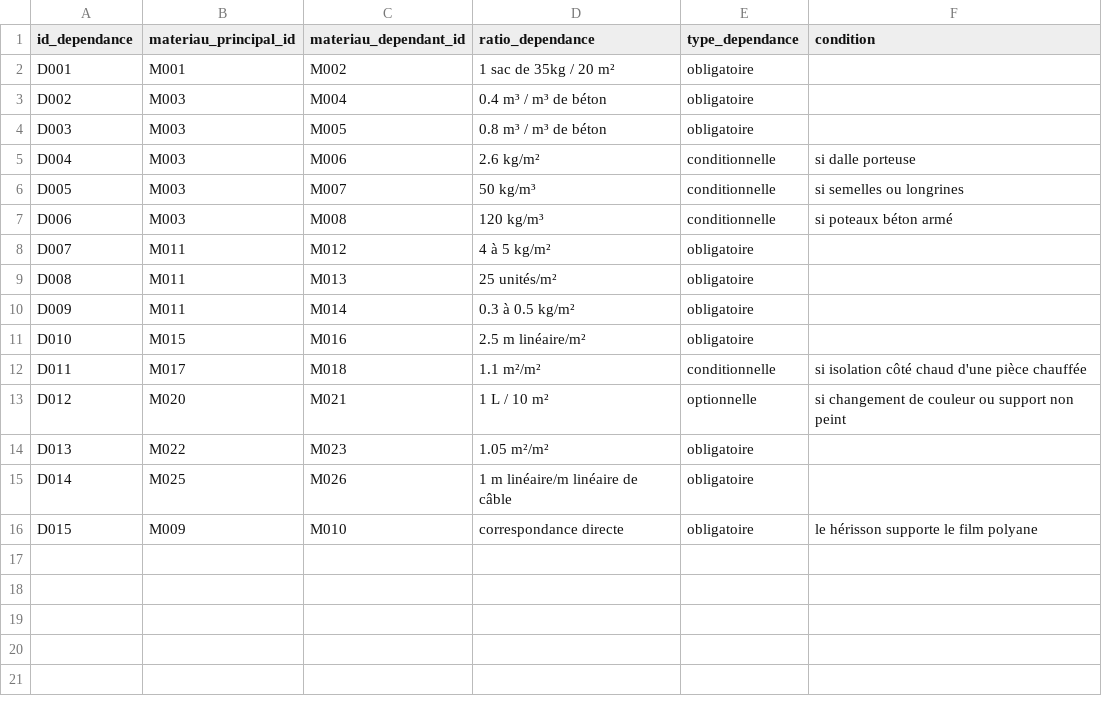
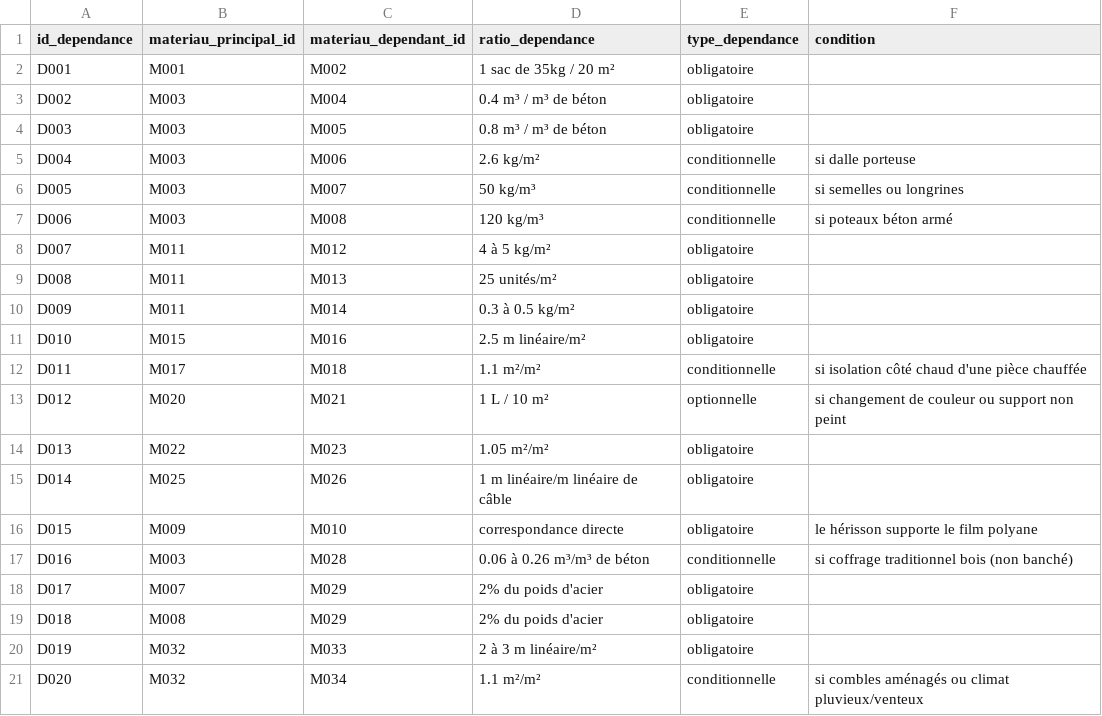
Before and after one commit to Gremiche/batiself, a CSV file: backend/data/dependances_batiself.csv, drawn as a sheet; the diff names each change by its address in the sheet, - before the commit and + after, or states it on an @@ line.

```diff
--- a/backend/data/dependances_batiself.csv
+++ b/backend/data/dependances_batiself.csv
+row 17: D016 | M003 | M028 | 0.06 à 0.26 m³/m³ de béton | conditionnelle | si coffrage traditionnel bois (non banché)
+row 18: D017 | M007 | M029 | 2% du poids d'acier | obligatoire
+row 19: D018 | M008 | M029 | 2% du poids d'acier | obligatoire
+row 20: D019 | M032 | M033 | 2 à 3 m linéaire/m² | obligatoire
+row 21: D020 | M032 | M034 | 1.1 m²/m² | conditionnelle | si combles aménagés ou climat pluvieux/venteux
```
Also changed, not shown: backend/data/incompatibilites_batiself.csv, backend/data/referentiel_materiaux_batiself.csv, 1 other file.
